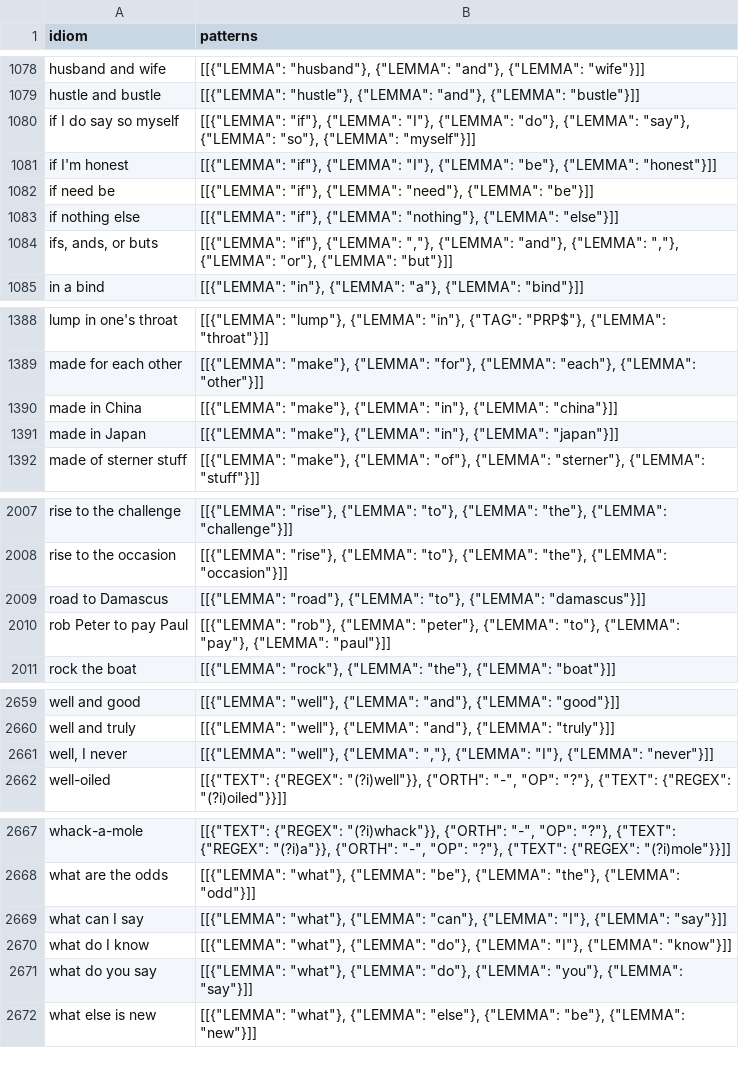
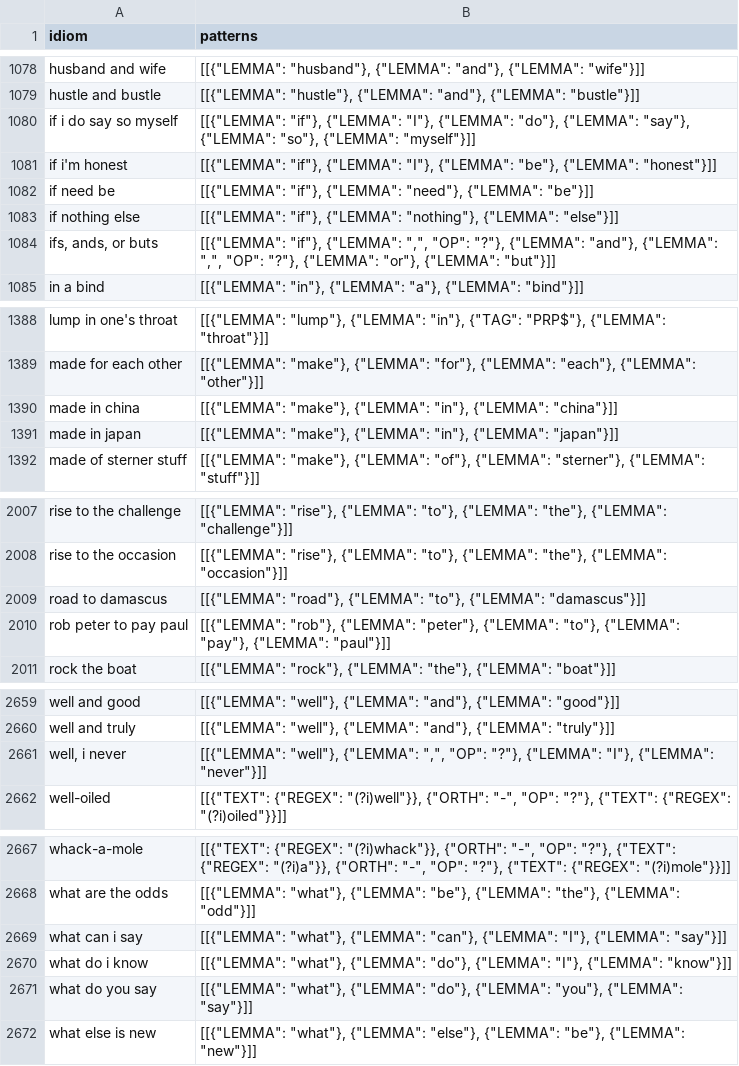
Before and after one commit to eubinecto/idiomatch, a CSV file: merge_idioms/caches/idiom_patterns.csv, drawn as a sheet; only a part is shown, gaps mark what is left out; the diff covers the shown part only.

Commit message:
[#1] , is optional in the pattern. Refactored adding the special cases into AddSpecialCasesComponent class.

```diff
--- a/merge_idioms/caches/idiom_patterns.csv
+++ b/merge_idioms/caches/idiom_patterns.csv
@@ -1079,7 +1079,7 @@ husband and wife,"[[{""LEMMA"": ""husband""}, {""LEMMA"": ""and""}, {""LEMMA"":
 hustle and bustle,"[[{""LEMMA"": ""hustle""}, {""LEMMA"": ""and""}, {""LEMMA"": ""bustle""}]]"
-if I do say so myself,"[[{""LEMMA"": ""if""}, {""LEMMA"": ""I""}, {""LEMMA"": ""do""}, {""LEMMA"": ""say""}, {""LEMMA"": ""so""}, {""LEMMA"": ""myself""}]]"
-if I'm honest,"[[{""LEMMA"": ""if""}, {""LEMMA"": ""I""}, {""LEMMA"": ""be""}, {""LEMMA"": ""honest""}]]"
+if i do say so myself,"[[{""LEMMA"": ""if""}, {""LEMMA"": ""I""}, {""LEMMA"": ""do""}, {""LEMMA"": ""say""}, {""LEMMA"": ""so""}, {""LEMMA"": ""myself""}]]"
+if i'm honest,"[[{""LEMMA"": ""if""}, {""LEMMA"": ""I""}, {""LEMMA"": ""be""}, {""LEMMA"": ""honest""}]]"
 if need be,"[[{""LEMMA"": ""if""}, {""LEMMA"": ""need""}, {""LEMMA"": ""be""}]]"
 if nothing else,"[[{""LEMMA"": ""if""}, {""LEMMA"": ""nothing""}, {""LEMMA"": ""else""}]]"
-"ifs, ands, or buts","[[{""LEMMA"": ""if""}, {""LEMMA"": "",""}, {""LEMMA"": ""and""}, {""LEMMA"": "",""}, {""LEMMA"": ""or""}, {""LEMMA"": ""but""}]]"
+"ifs, ands, or buts","[[{""LEMMA"": ""if""}, {""LEMMA"": "","", ""OP"": ""?""}, {""LEMMA"": ""and""}, {""LEMMA"": "","", ""OP"": ""?""}, {""LEMMA"": ""or""}, {""LEMMA"": ""but""}]]"
 in a bind,"[[{""LEMMA"": ""in""}, {""LEMMA"": ""a""}, {""LEMMA"": ""bind""}]]"
@@ -1389,4 +1389,4 @@ lump in one's throat,"[[{""LEMMA"": ""lump""}, {""LEMMA"": ""in""}, {""TAG"": ""
 made for each other,"[[{""LEMMA"": ""make""}, {""LEMMA"": ""for""}, {""LEMMA"": ""each""}, {""LEMMA"": ""other""}]]"
-made in China,"[[{""LEMMA"": ""make""}, {""LEMMA"": ""in""}, {""LEMMA"": ""china""}]]"
-made in Japan,"[[{""LEMMA"": ""make""}, {""LEMMA"": ""in""}, {""LEMMA"": ""japan""}]]"
+made in china,"[[{""LEMMA"": ""make""}, {""LEMMA"": ""in""}, {""LEMMA"": ""china""}]]"
+made in japan,"[[{""LEMMA"": ""make""}, {""LEMMA"": ""in""}, {""LEMMA"": ""japan""}]]"
 made of sterner stuff,"[[{""LEMMA"": ""make""}, {""LEMMA"": ""of""}, {""LEMMA"": ""sterner""}, {""LEMMA"": ""stuff""}]]"
@@ -2008,4 +2008,4 @@ rise to the challenge,"[[{""LEMMA"": ""rise""}, {""LEMMA"": ""to""}, {""LEMMA"":
 rise to the occasion,"[[{""LEMMA"": ""rise""}, {""LEMMA"": ""to""}, {""LEMMA"": ""the""}, {""LEMMA"": ""occasion""}]]"
-road to Damascus,"[[{""LEMMA"": ""road""}, {""LEMMA"": ""to""}, {""LEMMA"": ""damascus""}]]"
-rob Peter to pay Paul,"[[{""LEMMA"": ""rob""}, {""LEMMA"": ""peter""}, {""LEMMA"": ""to""}, {""LEMMA"": ""pay""}, {""LEMMA"": ""paul""}]]"
+road to damascus,"[[{""LEMMA"": ""road""}, {""LEMMA"": ""to""}, {""LEMMA"": ""damascus""}]]"
+rob peter to pay paul,"[[{""LEMMA"": ""rob""}, {""LEMMA"": ""peter""}, {""LEMMA"": ""to""}, {""LEMMA"": ""pay""}, {""LEMMA"": ""paul""}]]"
 rock the boat,"[[{""LEMMA"": ""rock""}, {""LEMMA"": ""the""}, {""LEMMA"": ""boat""}]]"
@@ -2660,3 +2660,3 @@ well and good,"[[{""LEMMA"": ""well""}, {""LEMMA"": ""and""}, {""LEMMA"": ""good
 well and truly,"[[{""LEMMA"": ""well""}, {""LEMMA"": ""and""}, {""LEMMA"": ""truly""}]]"
-"well, I never","[[{""LEMMA"": ""well""}, {""LEMMA"": "",""}, {""LEMMA"": ""I""}, {""LEMMA"": ""never""}]]"
+"well, i never","[[{""LEMMA"": ""well""}, {""LEMMA"": "","", ""OP"": ""?""}, {""LEMMA"": ""I""}, {""LEMMA"": ""never""}]]"
 well-oiled,"[[{""TEXT"": {""REGEX"": ""(?i)well""}}, {""ORTH"": ""-"", ""OP"": ""?""}, {""TEXT"": {""REGEX"": ""(?i)oiled""}}]]"
@@ -2668,4 +2668,4 @@ whack-a-mole,"[[{""TEXT"": {""REGEX"": ""(?i)whack""}}, {""ORTH"": ""-"", ""OP""
 what are the odds,"[[{""LEMMA"": ""what""}, {""LEMMA"": ""be""}, {""LEMMA"": ""the""}, {""LEMMA"": ""odd""}]]"
-what can I say,"[[{""LEMMA"": ""what""}, {""LEMMA"": ""can""}, {""LEMMA"": ""I""}, {""LEMMA"": ""say""}]]"
-what do I know,"[[{""LEMMA"": ""what""}, {""LEMMA"": ""do""}, {""LEMMA"": ""I""}, {""LEMMA"": ""know""}]]"
+what can i say,"[[{""LEMMA"": ""what""}, {""LEMMA"": ""can""}, {""LEMMA"": ""I""}, {""LEMMA"": ""say""}]]"
+what do i know,"[[{""LEMMA"": ""what""}, {""LEMMA"": ""do""}, {""LEMMA"": ""I""}, {""LEMMA"": ""know""}]]"
 what do you say,"[[{""LEMMA"": ""what""}, {""LEMMA"": ""do""}, {""LEMMA"": ""you""}, {""LEMMA"": ""say""}]]"
```
Also changed, not shown: 50 edited cells elsewhere in this file, 6 other files.
